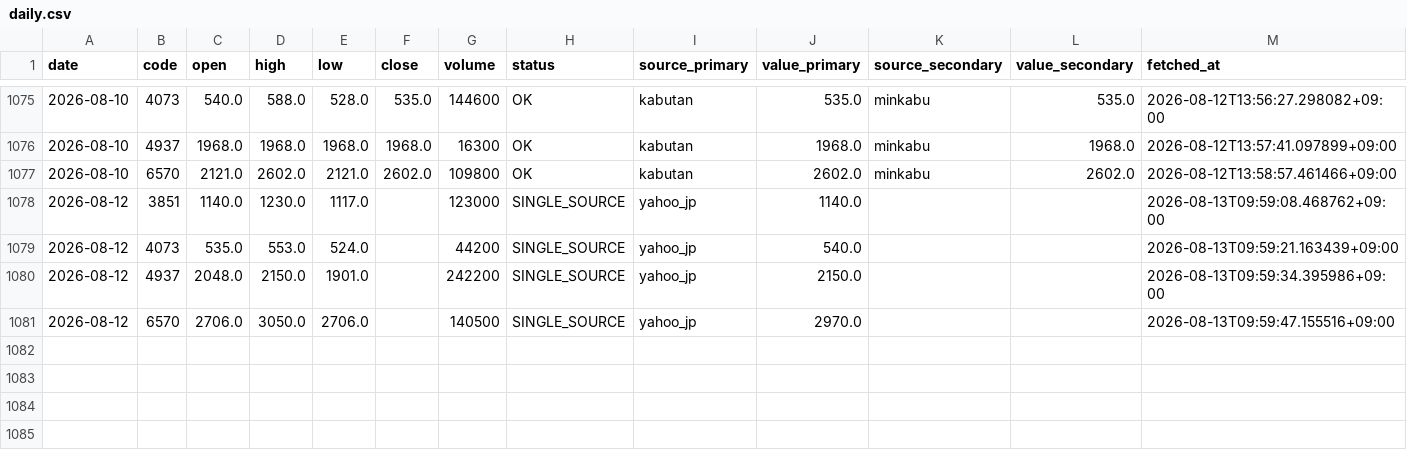
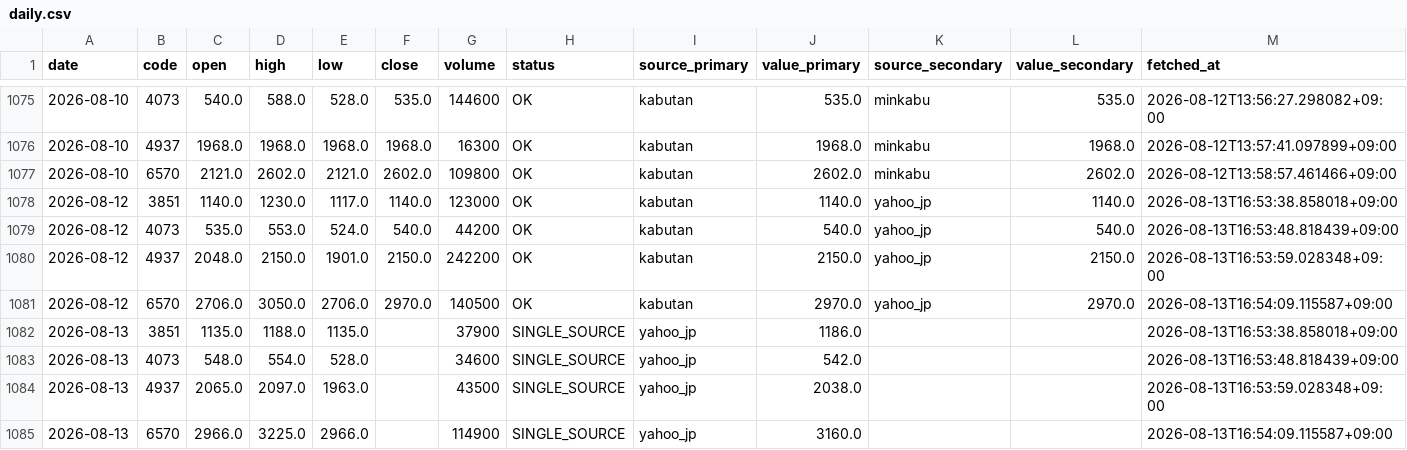
Before and after one commit to scioltoharumi/kabu-ledger, a CSV file: data/prices/daily.csv, drawn as a sheet; only a part is shown, gaps mark what is left out.

```diff
--- a/data/prices/daily.csv
+++ b/data/prices/daily.csv
@@ -1077,5 +1077,9 @@ date,code,open,high,low,close,volume,status,source_primary,value_primary,source_
 2026-08-10,6570,2121.0,2602.0,2121.0,2602.0,109800,OK,kabutan,2602.0,minkabu,2602.0,2026-08-12T13:58:57.461466+09:00
-2026-08-12,3851,1140.0,1230.0,1117.0,,123000,SINGLE_SOURCE,yahoo_jp,1140.0,,,2026-08-13T09:59:08.468762+09:00
-2026-08-12,4073,535.0,553.0,524.0,,44200,SINGLE_SOURCE,yahoo_jp,540.0,,,2026-08-13T09:59:21.163439+09:00
-2026-08-12,4937,2048.0,2150.0,1901.0,,242200,SINGLE_SOURCE,yahoo_jp,2150.0,,,2026-08-13T09:59:34.395986+09:00
-2026-08-12,6570,2706.0,3050.0,2706.0,,140500,SINGLE_SOURCE,yahoo_jp,2970.0,,,2026-08-13T09:59:47.155516+09:00
+2026-08-12,3851,1140.0,1230.0,1117.0,1140.0,123000,OK,kabutan,1140.0,yahoo_jp,1140.0,2026-08-13T16:53:38.858018+09:00
+2026-08-12,4073,535.0,553.0,524.0,540.0,44200,OK,kabutan,540.0,yahoo_jp,540.0,2026-08-13T16:53:48.818439+09:00
+2026-08-12,4937,2048.0,2150.0,1901.0,2150.0,242200,OK,kabutan,2150.0,yahoo_jp,2150.0,2026-08-13T16:53:59.028348+09:00
+2026-08-12,6570,2706.0,3050.0,2706.0,2970.0,140500,OK,kabutan,2970.0,yahoo_jp,2970.0,2026-08-13T16:54:09.115587+09:00
+2026-08-13,3851,1135.0,1188.0,1135.0,,37900,SINGLE_SOURCE,yahoo_jp,1186.0,,,2026-08-13T16:53:38.858018+09:00
+2026-08-13,4073,548.0,554.0,528.0,,34600,SINGLE_SOURCE,yahoo_jp,542.0,,,2026-08-13T16:53:48.818439+09:00
+2026-08-13,4937,2065.0,2097.0,1963.0,,43500,SINGLE_SOURCE,yahoo_jp,2038.0,,,2026-08-13T16:53:59.028348+09:00
+2026-08-13,6570,2966.0,3225.0,2966.0,,114900,SINGLE_SOURCE,yahoo_jp,3160.0,,,2026-08-13T16:54:09.115587+09:00
```
Also changed, not shown: data/indices/growth250.csv, data/margin/3851.csv, 50 other files.
